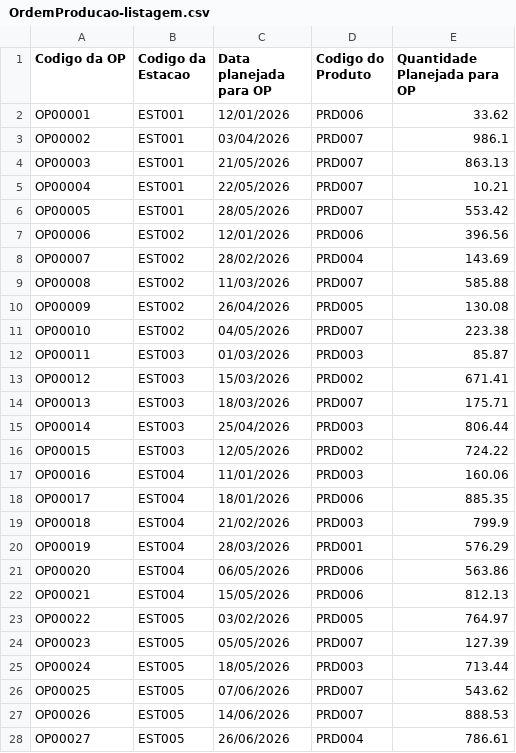
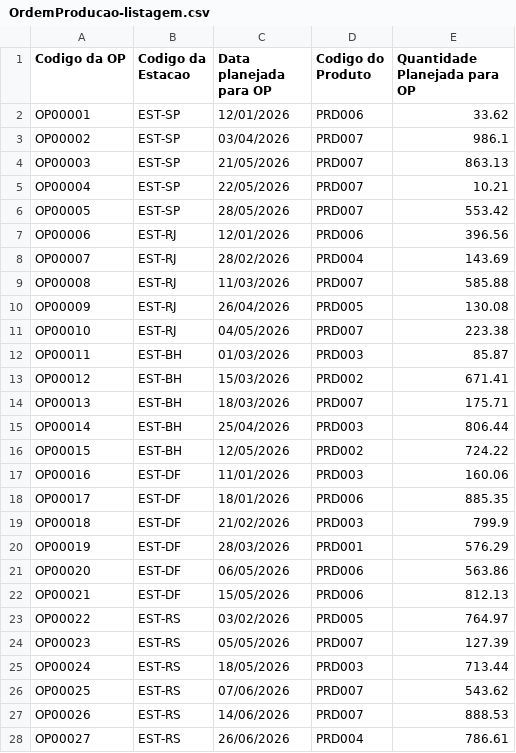
Before and after one commit to jclaudiodsj/gestaoOP, a CSV file: OrdemProducao-listagem.csv, drawn as a sheet; only a part is shown; the diff covers the shown part only.

```diff
--- a/OrdemProducao-listagem.csv
+++ b/OrdemProducao-listagem.csv
@@ -1,28 +1,28 @@
 Codigo da OP;Codigo da Estacao;Data planejada para OP;Codigo do Produto;Quantidade Planejada para OP
-OP00001;EST001;12/01/2026;PRD006;33.62
-OP00002;EST001;03/04/2026;PRD007;986.1
-OP00003;EST001;21/05/2026;PRD007;863.13
-OP00004;EST001;22/05/2026;PRD007;10.21
-OP00005;EST001;28/05/2026;PRD007;553.42
-OP00006;EST002;12/01/2026;PRD006;396.56
-OP00007;EST002;28/02/2026;PRD004;143.69
-OP00008;EST002;11/03/2026;PRD007;585.88
-OP00009;EST002;26/04/2026;PRD005;130.08
-OP00010;EST002;04/05/2026;PRD007;223.38
-OP00011;EST003;01/03/2026;PRD003;85.87
-OP00012;EST003;15/03/2026;PRD002;671.41
-OP00013;EST003;18/03/2026;PRD007;175.71
-OP00014;EST003;25/04/2026;PRD003;806.44
-OP00015;EST003;12/05/2026;PRD002;724.22
-OP00016;EST004;11/01/2026;PRD003;160.06
-OP00017;EST004;18/01/2026;PRD006;885.35
-OP00018;EST004;21/02/2026;PRD003;799.9
-OP00019;EST004;28/03/2026;PRD001;576.29
-OP00020;EST004;06/05/2026;PRD006;563.86
-OP00021;EST004;15/05/2026;PRD006;812.13
-OP00022;EST005;03/02/2026;PRD005;764.97
-OP00023;EST005;05/05/2026;PRD007;127.39
-OP00024;EST005;18/05/2026;PRD003;713.44
-OP00025;EST005;07/06/2026;PRD007;543.62
-OP00026;EST005;14/06/2026;PRD007;888.53
-OP00027;EST005;26/06/2026;PRD004;786.61
+OP00001;EST-SP;12/01/2026;PRD006;33.62
+OP00002;EST-SP;03/04/2026;PRD007;986.1
+OP00003;EST-SP;21/05/2026;PRD007;863.13
+OP00004;EST-SP;22/05/2026;PRD007;10.21
+OP00005;EST-SP;28/05/2026;PRD007;553.42
+OP00006;EST-RJ;12/01/2026;PRD006;396.56
+OP00007;EST-RJ;28/02/2026;PRD004;143.69
+OP00008;EST-RJ;11/03/2026;PRD007;585.88
+OP00009;EST-RJ;26/04/2026;PRD005;130.08
+OP00010;EST-RJ;04/05/2026;PRD007;223.38
+OP00011;EST-BH;01/03/2026;PRD003;85.87
+OP00012;EST-BH;15/03/2026;PRD002;671.41
+OP00013;EST-BH;18/03/2026;PRD007;175.71
+OP00014;EST-BH;25/04/2026;PRD003;806.44
+OP00015;EST-BH;12/05/2026;PRD002;724.22
+OP00016;EST-DF;11/01/2026;PRD003;160.06
+OP00017;EST-DF;18/01/2026;PRD006;885.35
+OP00018;EST-DF;21/02/2026;PRD003;799.9
+OP00019;EST-DF;28/03/2026;PRD001;576.29
+OP00020;EST-DF;06/05/2026;PRD006;563.86
+OP00021;EST-DF;15/05/2026;PRD006;812.13
+OP00022;EST-RS;03/02/2026;PRD005;764.97
+OP00023;EST-RS;05/05/2026;PRD007;127.39
+OP00024;EST-RS;18/05/2026;PRD003;713.44
+OP00025;EST-RS;07/06/2026;PRD007;543.62
+OP00026;EST-RS;14/06/2026;PRD007;888.53
+OP00027;EST-RS;26/06/2026;PRD004;786.61
```
Also changed, not shown: 13 edited cells elsewhere in this file, 11 other files.
